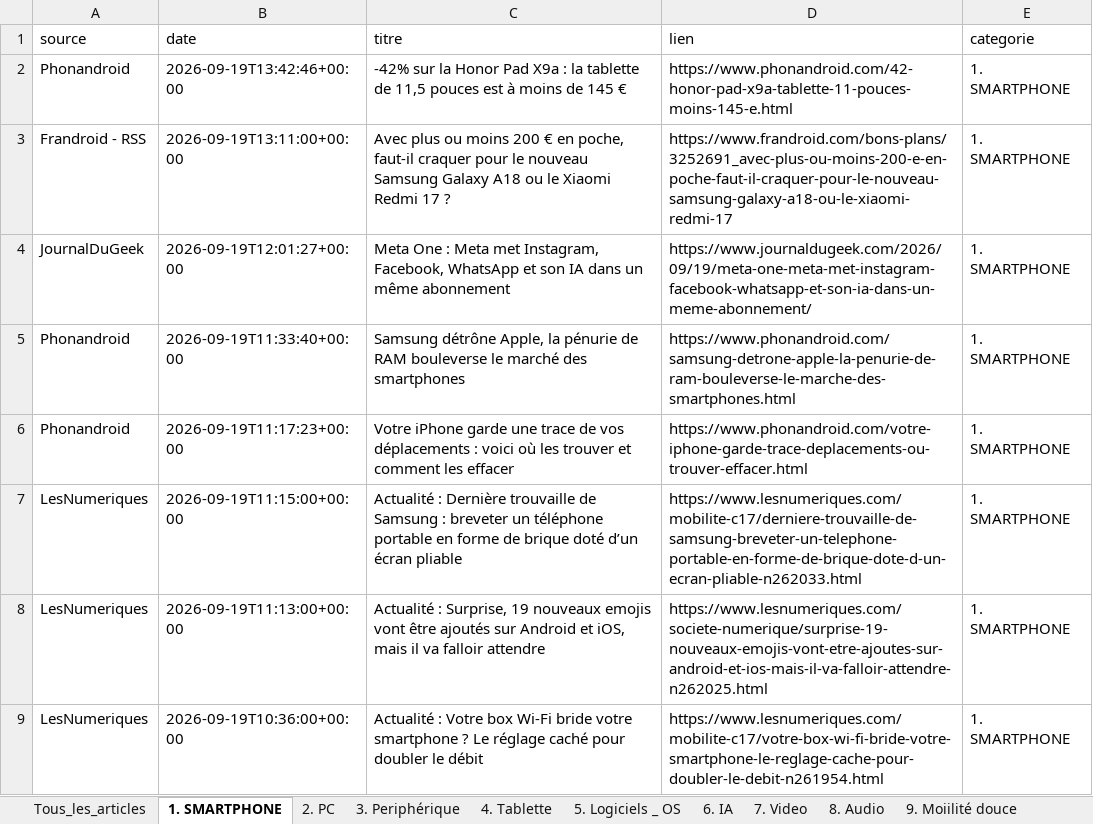
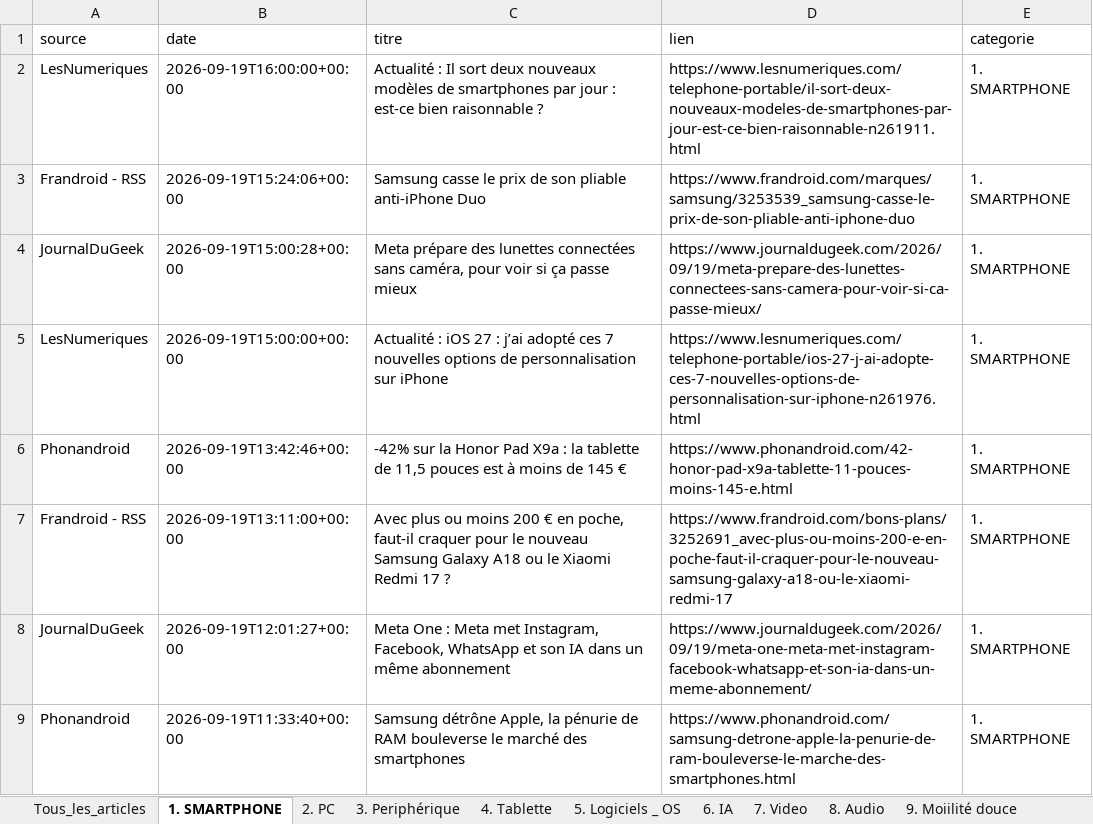
Before and after one commit to djhadef-star/rss-categories, an Excel workbook: output/rss_history.xlsx, sheet 1. SMARTPHONE, drawn as a sheet; only a part is shown; the shorter side is filled out with more unchanged rows; values as stored, in another font and other column widths than the file's, no borders; the diff names each change by its address in the sheet, - before the commit and + after, or states it on an @@ line.

```diff
--- a/output/rss_history.xlsx (sheet 1. SMARTPHONE)
+++ b/output/rss_history.xlsx (sheet 1. SMARTPHONE)
+row 2: LesNumeriques | 2026-09-19T16:00:00+00:00 | Actualité : Il sort deux nouveaux modèles de smartphones par jour : est-ce bien raisonnable ? | https://www.lesnumeriques.com/telephone-portable/il-sort-deux-nouveaux-modeles-de-smartphones-par-jour-est-ce-bien-raisonnable-n261911.html | 1. SMARTPHONE
+row 3: Frandroid - RSS | 2026-09-19T15:24:06+00:00 | Samsung casse le prix de son pliable anti-iPhone Duo | https://www.frandroid.com/marques/samsung/3253539_samsung-casse-le-prix-de-son-pliable-anti-iphone-duo | 1. SMARTPHONE
+row 4: JournalDuGeek | 2026-09-19T15:00:28+00:00 | Meta prépare des lunettes connectées sans caméra, pour voir si ça passe mieux | https://www.journaldugeek.com/2026/09/19/meta-prepare-des-lunettes-connectees-sans-camera-pour-voir-si-ca-passe-mieux/ | 1. SMARTPHONE
+row 5: LesNumeriques | 2026-09-19T15:00:00+00:00 | Actualité : iOS 27 : j’ai adopté ces 7 nouvelles options de personnalisation sur iPhone | https://www.lesnumeriques.com/telephone-portable/ios-27-j-ai-adopte-ces-7-nouvelles-options-de-personnalisation-sur-iphone-n261976.html | 1. SMARTPHONE
```
Also changed, not shown: sheet Tous_les_articles, sheet 2. PC, sheet 5. Logiciels _ OS, sheet 4. Tablette, sheet 8. Audio, sheet 6. IA, 1 other file.
